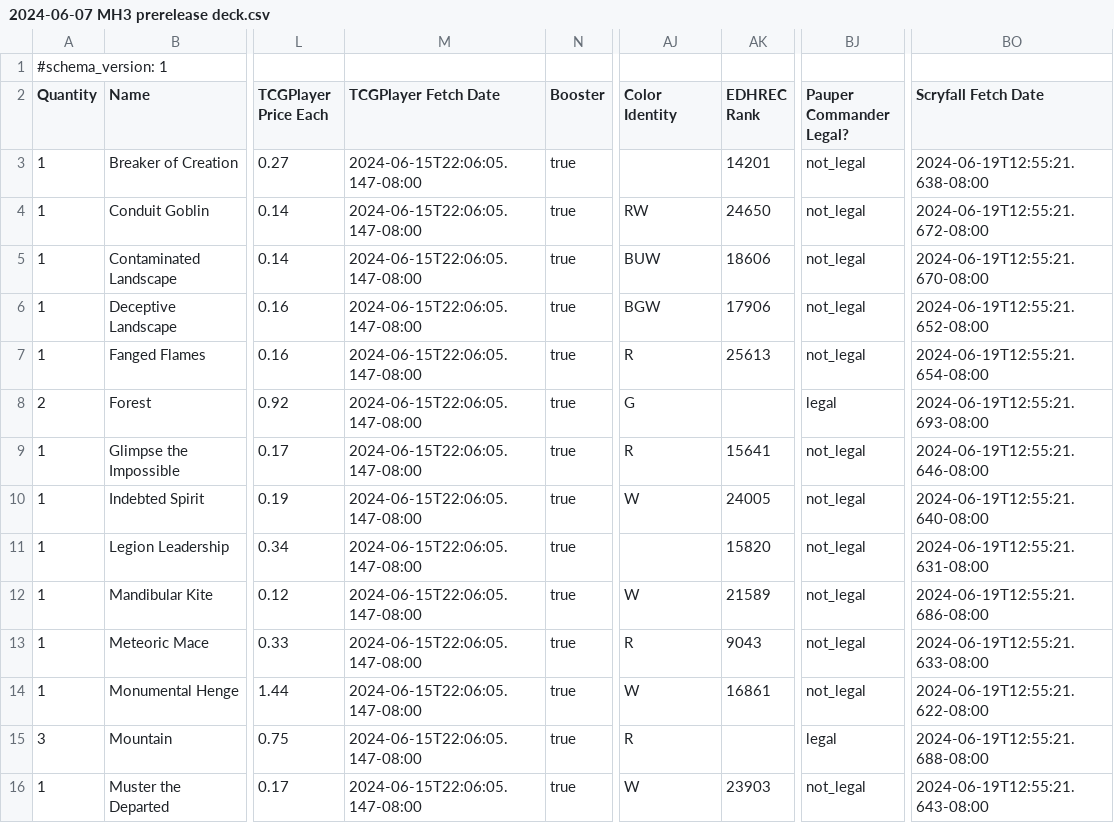
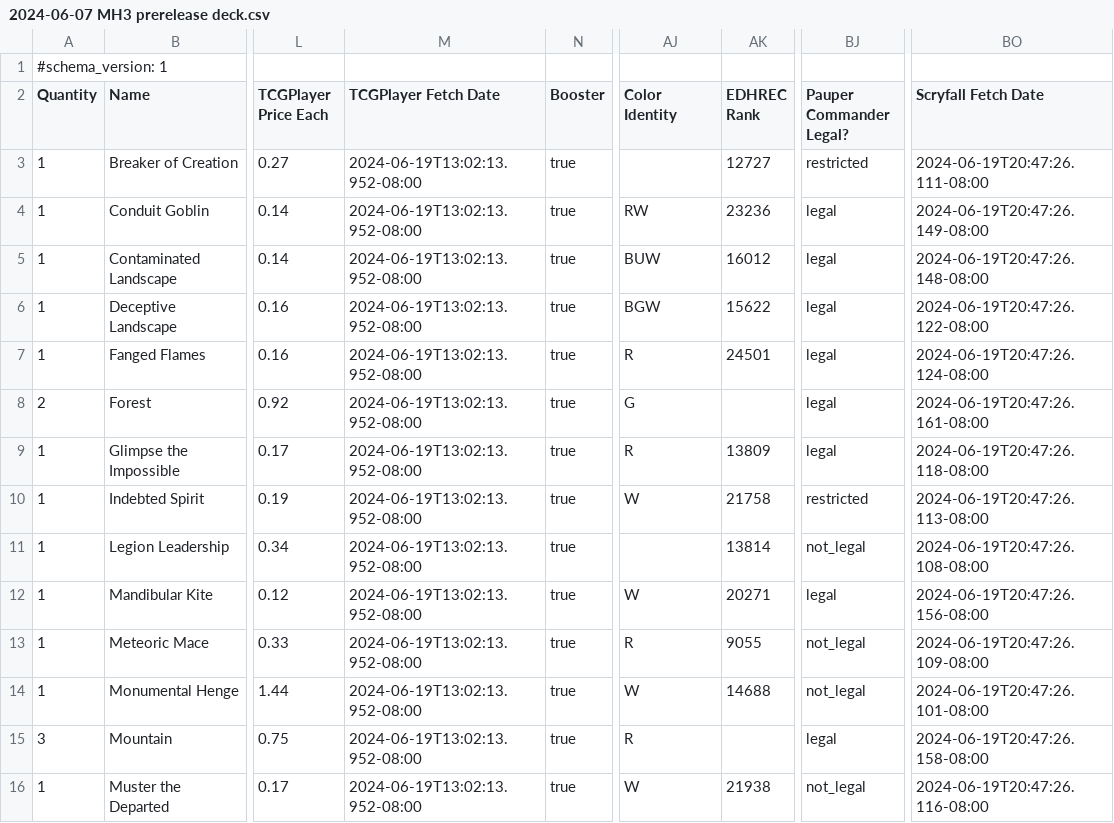
Before and after one commit to armcknight/mtg, a CSV file: collection/decks/retired/2024-06-07 MH3 prerelease deck.csv, drawn as a sheet; only a part is shown, gaps mark what is left out; the diff covers the shown part only; the diff names each change by its address in the sheet, - before the commit and + after, or states it on an @@ line.

```diff
--- a/collection/decks/retired/2024-06-07 MH3 prerelease deck.csv
+++ b/collection/decks/retired/2024-06-07 MH3 prerelease deck.csv
-M3:M16 (TCGPlayer Fetch Date): 2024-06-15T22:06:05.147-08:00
+M3:M16 (TCGPlayer Fetch Date): 2024-06-19T13:02:13.952-08:00
-AK3 (EDHREC Rank): 14201
+AK3 (EDHREC Rank): 12727
-BJ3 (Pauper Commander Legal?): not_legal
+BJ3 (Pauper Commander Legal?): restricted
-BO3 (Scryfall Fetch Date): 2024-06-19T12:55:21.638-08:00
+BO3 (Scryfall Fetch Date): 2024-06-19T20:47:26.111-08:00
-AK4 (EDHREC Rank): 24650
+AK4 (EDHREC Rank): 23236
-BJ4:BJ7 (Pauper Commander Legal?): not_legal
+BJ4:BJ7 (Pauper Commander Legal?): legal
-BO4 (Scryfall Fetch Date): 2024-06-19T12:55:21.672-08:00
+BO4 (Scryfall Fetch Date): 2024-06-19T20:47:26.149-08:00
-AK5 (EDHREC Rank): 18606
+AK5 (EDHREC Rank): 16012
-BO5 (Scryfall Fetch Date): 2024-06-19T12:55:21.670-08:00
+BO5 (Scryfall Fetch Date): 2024-06-19T20:47:26.148-08:00
-AK6 (EDHREC Rank): 17906
+AK6 (EDHREC Rank): 15622
-BO6 (Scryfall Fetch Date): 2024-06-19T12:55:21.652-08:00
+BO6 (Scryfall Fetch Date): 2024-06-19T20:47:26.122-08:00
-AK7 (EDHREC Rank): 25613
+AK7 (EDHREC Rank): 24501
-BO7 (Scryfall Fetch Date): 2024-06-19T12:55:21.654-08:00
+BO7 (Scryfall Fetch Date): 2024-06-19T20:47:26.124-08:00
-BO8 (Scryfall Fetch Date): 2024-06-19T12:55:21.693-08:00
+BO8 (Scryfall Fetch Date): 2024-06-19T20:47:26.161-08:00
-AK9 (EDHREC Rank): 15641
+AK9 (EDHREC Rank): 13809
-BJ9 (Pauper Commander Legal?): not_legal
+BJ9 (Pauper Commander Legal?): legal
-BO9 (Scryfall Fetch Date): 2024-06-19T12:55:21.646-08:00
+BO9 (Scryfall Fetch Date): 2024-06-19T20:47:26.118-08:00
-AK10 (EDHREC Rank): 24005
+AK10 (EDHREC Rank): 21758
-BJ10 (Pauper Commander Legal?): not_legal
+BJ10 (Pauper Commander Legal?): restricted
-BO10 (Scryfall Fetch Date): 2024-06-19T12:55:21.640-08:00
+BO10 (Scryfall Fetch Date): 2024-06-19T20:47:26.113-08:00
-AK11 (EDHREC Rank): 15820
+AK11 (EDHREC Rank): 13814
-BO11 (Scryfall Fetch Date): 2024-06-19T12:55:21.631-08:00
+BO11 (Scryfall Fetch Date): 2024-06-19T20:47:26.108-08:00
-AK12 (EDHREC Rank): 21589
+AK12 (EDHREC Rank): 20271
-BJ12 (Pauper Commander Legal?): not_legal
+BJ12 (Pauper Commander Legal?): legal
-BO12 (Scryfall Fetch Date): 2024-06-19T12:55:21.686-08:00
+BO12 (Scryfall Fetch Date): 2024-06-19T20:47:26.156-08:00
-AK13 (EDHREC Rank): 9043
+AK13 (EDHREC Rank): 9055
-BO13 (Scryfall Fetch Date): 2024-06-19T12:55:21.633-08:00
+BO13 (Scryfall Fetch Date): 2024-06-19T20:47:26.109-08:00
-AK14 (EDHREC Rank): 16861
+AK14 (EDHREC Rank): 14688
-BO14 (Scryfall Fetch Date): 2024-06-19T12:55:21.622-08:00
+BO14 (Scryfall Fetch Date): 2024-06-19T20:47:26.101-08:00
-BO15 (Scryfall Fetch Date): 2024-06-19T12:55:21.688-08:00
+BO15 (Scryfall Fetch Date): 2024-06-19T20:47:26.158-08:00
-AK16 (EDHREC Rank): 23903
+AK16 (EDHREC Rank): 21938
-BO16 (Scryfall Fetch Date): 2024-06-19T12:55:21.643-08:00
+BO16 (Scryfall Fetch Date): 2024-06-19T20:47:26.116-08:00
```
Also changed, not shown: 82 edited cells elsewhere in this file, collection/decks/blast from the past.csv, collection/decks/retired/2023-10-27 wilds of eldraine draft.csv, 19 other files.
